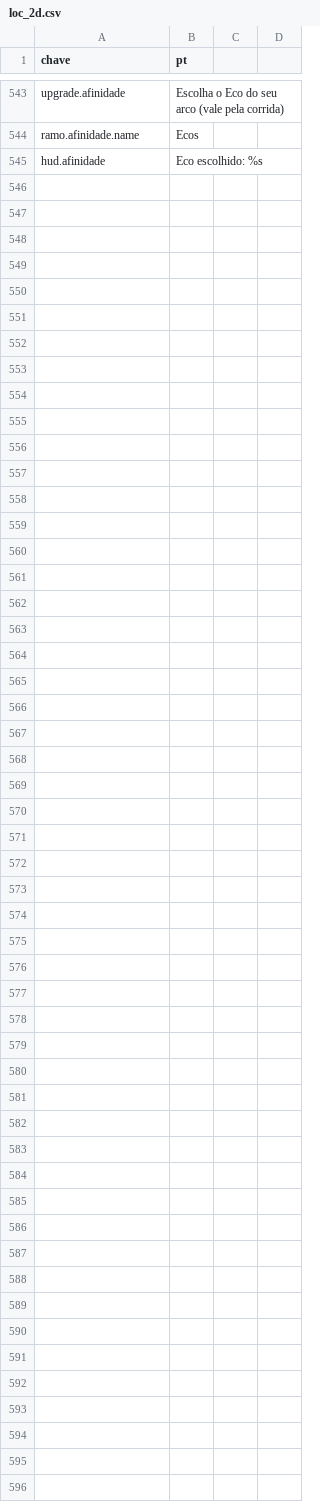
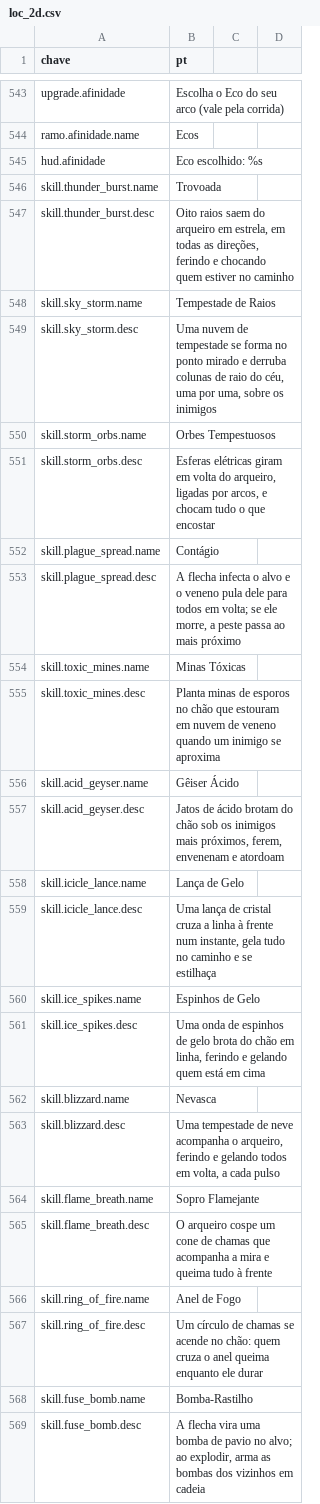
Before and after one commit to Willvinicius2/echoes-of-the-shatter, a CSV file: godot/data2d/loc_2d.csv, drawn as a sheet; only a part is shown, gaps mark what is left out.

```diff
--- a/godot/data2d/loc_2d.csv
+++ b/godot/data2d/loc_2d.csv
@@ -545 +545,25 @@ ramo.afinidade.name,Ecos
 hud.afinidade,Eco escolhido: %s
+skill.thunder_burst.name,Trovoada
+skill.thunder_burst.desc,"Oito raios saem do arqueiro em estrela, em todas as direções, ferindo e chocando quem estiver no caminho"
+skill.sky_storm.name,Tempestade de Raios
+skill.sky_storm.desc,"Uma nuvem de tempestade se forma no ponto mirado e derruba colunas de raio do céu, uma por uma, sobre os inimigos"
+skill.storm_orbs.name,Orbes Tempestuosos
+skill.storm_orbs.desc,"Esferas elétricas giram em volta do arqueiro, ligadas por arcos, e chocam tudo o que encostar"
+skill.plague_spread.name,Contágio
+skill.plague_spread.desc,"A flecha infecta o alvo e o veneno pula dele para todos em volta; se ele morre, a peste passa ao mais próximo"
+skill.toxic_mines.name,Minas Tóxicas
+skill.toxic_mines.desc,"Planta minas de esporos no chão que estouram em nuvem de veneno quando um inimigo se aproxima"
+skill.acid_geyser.name,Gêiser Ácido
+skill.acid_geyser.desc,"Jatos de ácido brotam do chão sob os inimigos mais próximos, ferem, envenenam e atordoam"
+skill.icicle_lance.name,Lança de Gelo
+skill.icicle_lance.desc,"Uma lança de cristal cruza a linha à frente num instante, gela tudo no caminho e se estilhaça"
+skill.ice_spikes.name,Espinhos de Gelo
+skill.ice_spikes.desc,"Uma onda de espinhos de gelo brota do chão em linha, ferindo e gelando quem está em cima"
+skill.blizzard.name,Nevasca
+skill.blizzard.desc,"Uma tempestade de neve acompanha o arqueiro, ferindo e gelando todos em volta, a cada pulso"
+skill.flame_breath.name,Sopro Flamejante
+skill.flame_breath.desc,"O arqueiro cospe um cone de chamas que acompanha a mira e queima tudo à frente"
+skill.ring_of_fire.name,Anel de Fogo
+skill.ring_of_fire.desc,"Um círculo de chamas se acende no chão: quem cruza o anel queima enquanto ele durar"
+skill.fuse_bomb.name,Bomba-Rastilho
+skill.fuse_bomb.desc,"A flecha vira uma bomba de pavio no alvo; ao explodir, arma as bombas dos vizinhos em cadeia"
```
Also changed, not shown: godot/data2d/habilidades_arqueiro.csv, godot/data2d/habilidades_mira.csv, 12 other files.
